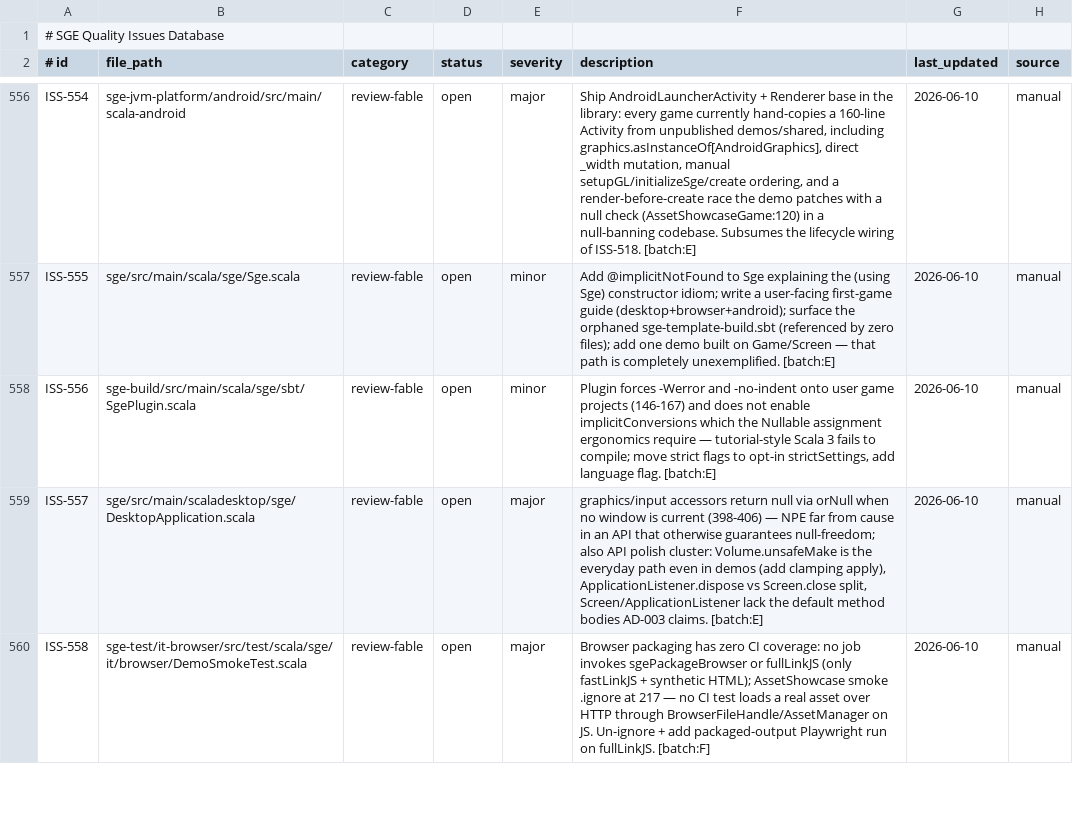
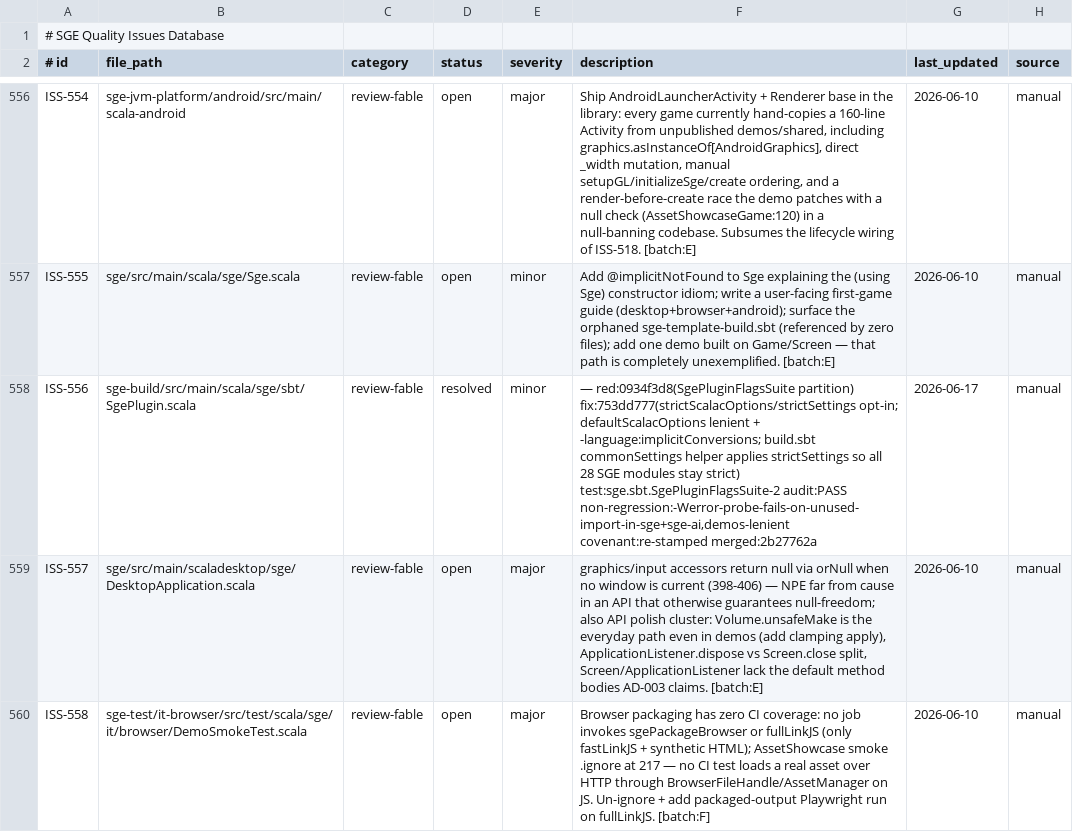
Before and after one commit to kubuszok/sge, a TSV file: .rescale/data/issues.tsv, drawn as a sheet; only a part is shown, gaps mark what is left out.

Commit message:
Issues DB + ratchet: resolve ISS-556 (opt-in strict, merged 2b27762a); open_review 14->13

```diff
--- a/.rescale/data/issues.tsv
+++ b/.rescale/data/issues.tsv
@@ -557,3 +557,3 @@ ISS-554	sge-jvm-platform/android/src/main/scala-android	review-fable	open	major
 ISS-555	sge/src/main/scala/sge/Sge.scala	review-fable	open	minor	Add @implicitNotFound to Sge explaining the (using Sge) constructor idiom; write a user-facing first-game guide (desktop+browser+android); surface the orphaned sge-template-build.sbt (referenced by zero files); add one demo built on Game/Screen — that path is completely unexemplified. [batch:E]	2026-06-10	manual
-ISS-556	sge-build/src/main/scala/sge/sbt/SgePlugin.scala	review-fable	open	minor	Plugin forces -Werror and -no-indent onto user game projects (146-167) and does not enable implicitConversions which the Nullable assignment ergonomics require — tutorial-style Scala 3 fails to compile; move strict flags to opt-in strictSettings, add language flag. [batch:E]	2026-06-10	manual
+ISS-556	sge-build/src/main/scala/sge/sbt/SgePlugin.scala	review-fable	resolved	minor	 — red:0934f3d8(SgePluginFlagsSuite partition) fix:753dd777(strictScalacOptions/strictSettings opt-in; defaultScalacOptions lenient + -language:implicitConversions; build.sbt commonSettings helper applies strictSettings so all 28 SGE modules stay strict) test:sge.sbt.SgePluginFlagsSuite-2 audit:PASS non-regression:-Werror-probe-fails-on-unused-import-in-sge+sge-ai,demos-lenient covenant:re-stamped merged:2b27762a	2026-06-17	manual
 ISS-557	sge/src/main/scaladesktop/sge/DesktopApplication.scala	review-fable	open	major	graphics/input accessors return null via orNull when no window is current (398-406) — NPE far from cause in an API that otherwise guarantees null-freedom; also API polish cluster: Volume.unsafeMake is the everyday path even in demos (add clamping apply), ApplicationListener.dispose vs Screen.close split, Screen/ApplicationListener lack the default method bodies AD-003 claims. [batch:E]	2026-06-10	manual
```
Also changed, not shown: .rescale/data/remediation-baseline.tsv.
